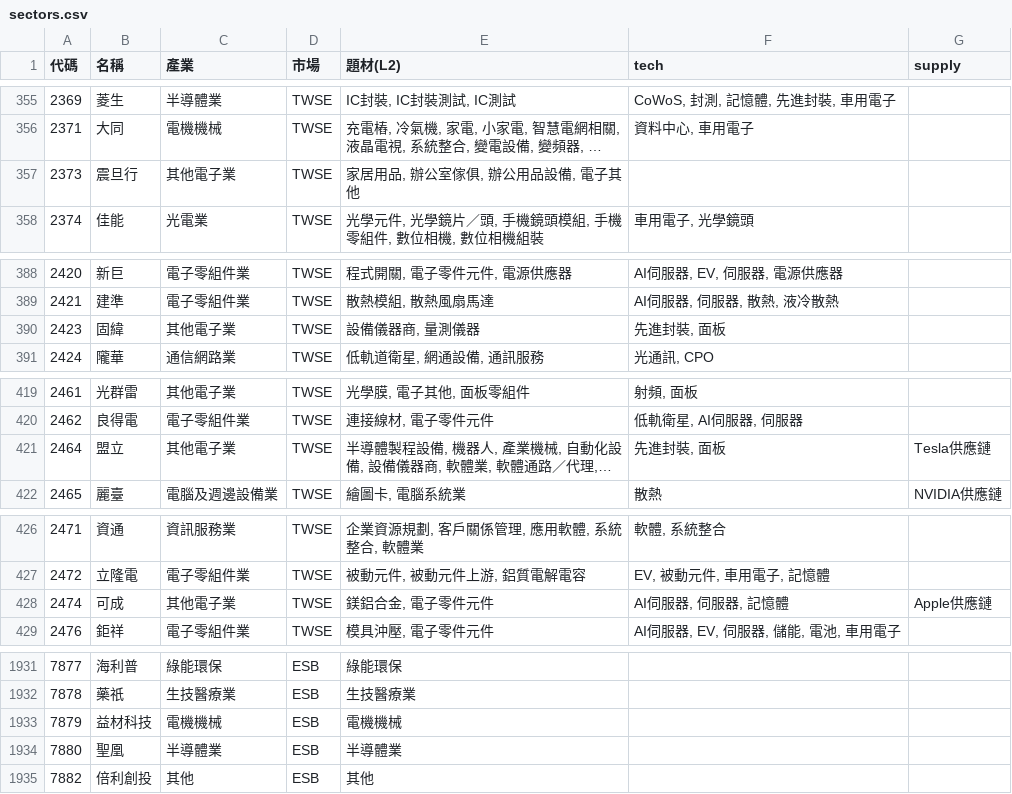
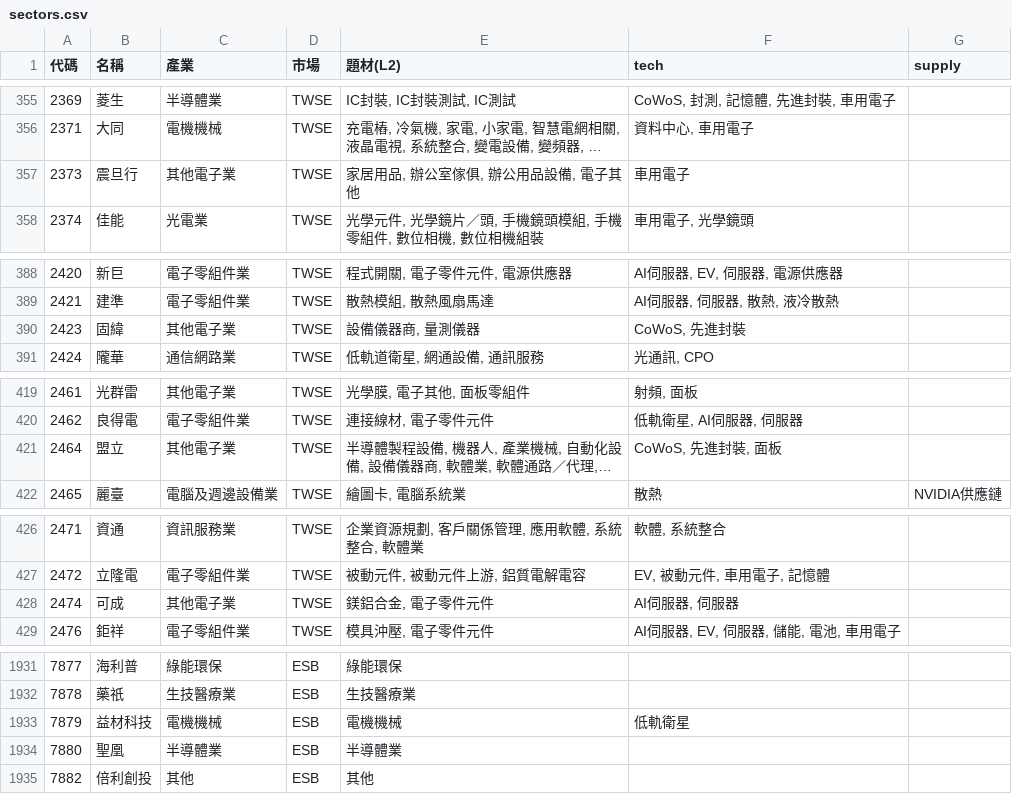
Before and after one commit to ooii8929/tw-sector-map, a CSV file: data/sectors.csv, drawn as a sheet; only a part is shown, gaps mark what is left out; long unchanged cells end in …; the diff covers the shown part only; the diff names each change by its address in the sheet, - before the commit and + after, or states it on an @@ line.

```diff
--- a/data/sectors.csv
+++ b/data/sectors.csv
-F357 (tech): (empty)
+F357 (tech): 車用電子
-F390 (tech): 先進封裝, 面板
+F390 (tech): CoWoS, 先進封裝
-F421 (tech): 先進封裝, 面板
+F421 (tech): CoWoS, 先進封裝, 面板
-G421 (supply): Tesla供應鏈
+G421 (supply): (empty)
-F428 (tech): AI伺服器, 伺服器, 記憶體
+F428 (tech): AI伺服器, 伺服器
-G428 (supply): Apple供應鏈
+G428 (supply): (empty)
-F1933 (tech): (empty)
+F1933 (tech): 低軌衛星
```
Also changed, not shown: 13 edited cells elsewhere in this file, 27 other files.
